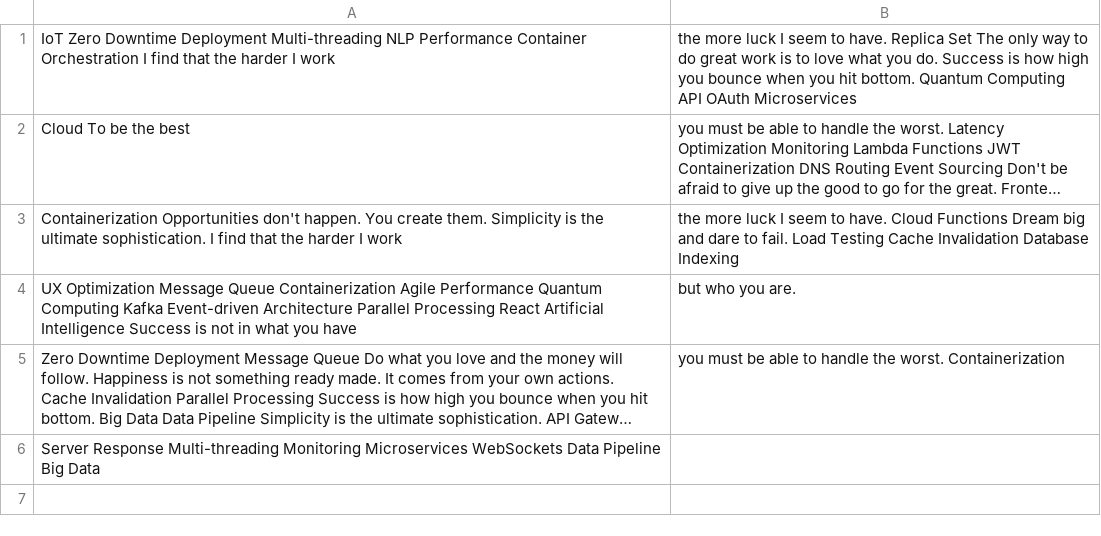
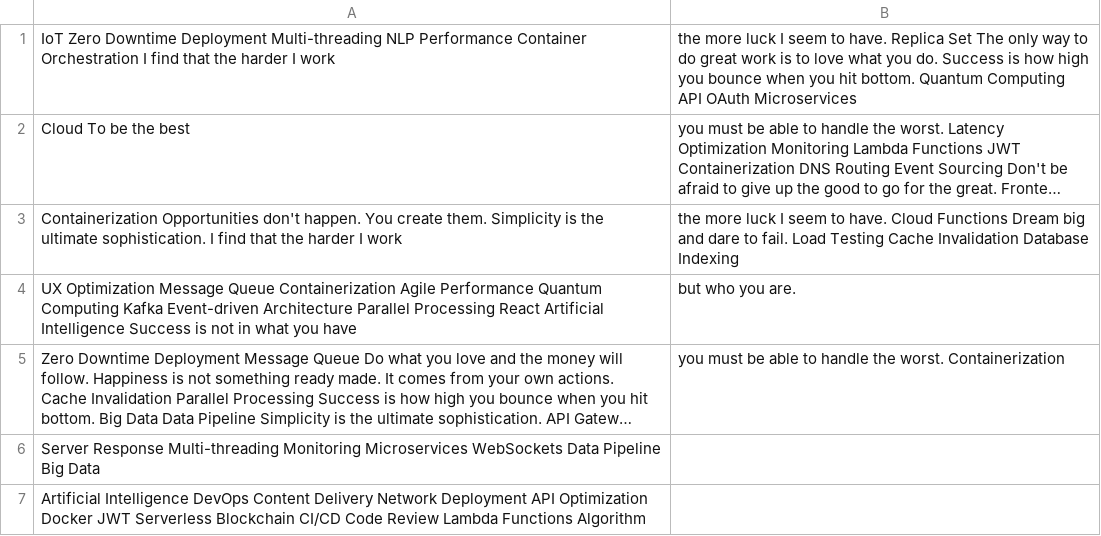
Before and after one commit to tern-mottoes/Opinis-9395, a CSV file: reports/data.csv, drawn as a sheet; long unchanged cells end in …; the diff names each change by its address in the sheet, - before the commit and + after, or states it on an @@ line.

Commit message:
Updated reports

```diff
--- a/reports/data.csv
+++ b/reports/data.csv
+row 7: Artificial Intelligence DevOps Content Delivery Network Deployment API Optimization Docker JWT Serverless Blockchain CI/CD Code Review Lambda Functions Algorithm
```
Also changed, not shown: 3 other files.
